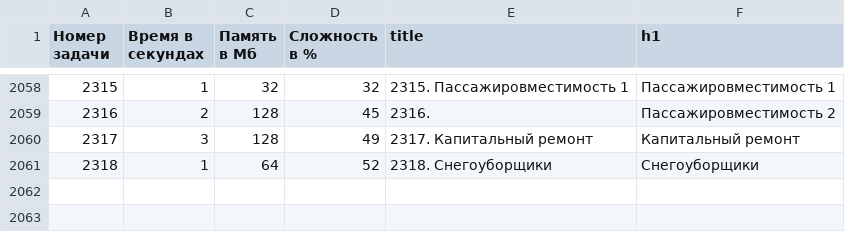
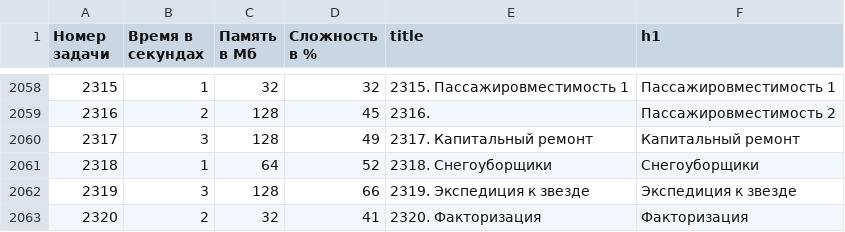
Before and after one commit to BorisMenshikov/acmp-problem-complexity-data, a CSV file: acmp-problem-info-current.csv, drawn as a sheet; only a part is shown, gaps mark what is left out; the diff names each change by its address in the sheet, - before the commit and + after, or states it on an @@ line.

```diff
--- a/acmp-problem-info-current.csv
+++ b/acmp-problem-info-current.csv
+row 2062: 2319 | 3 | 128 | 66 | 2319. Экспедиция к звезде | Экспедиция к звезде
+row 2063: 2320 | 2 | 32 | 41 | 2320. Факторизация | Факторизация
```
Also changed, not shown: acmp-problem-complexity-current.csv, 1 other file.
